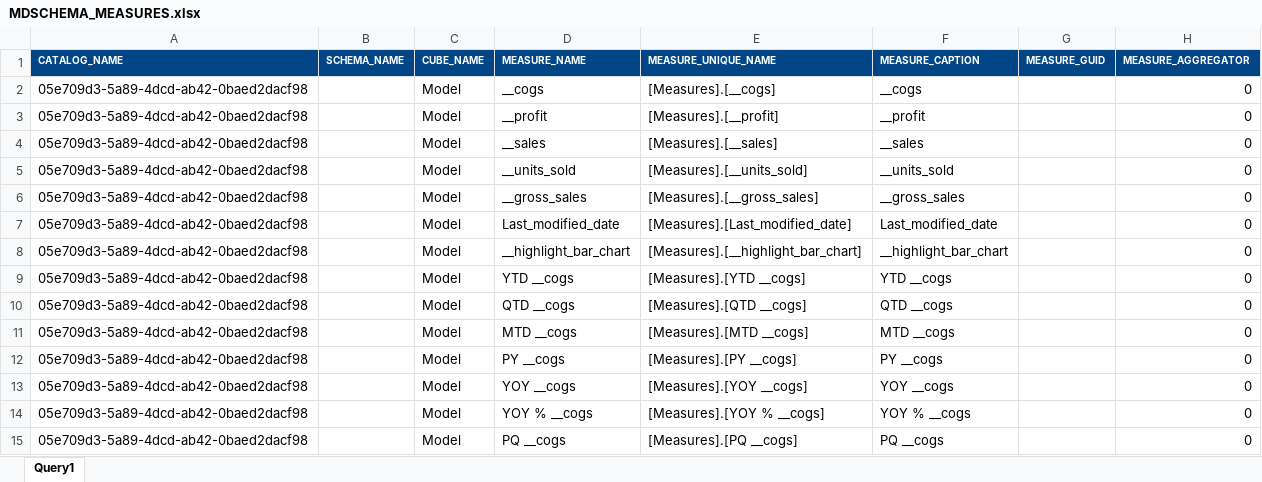
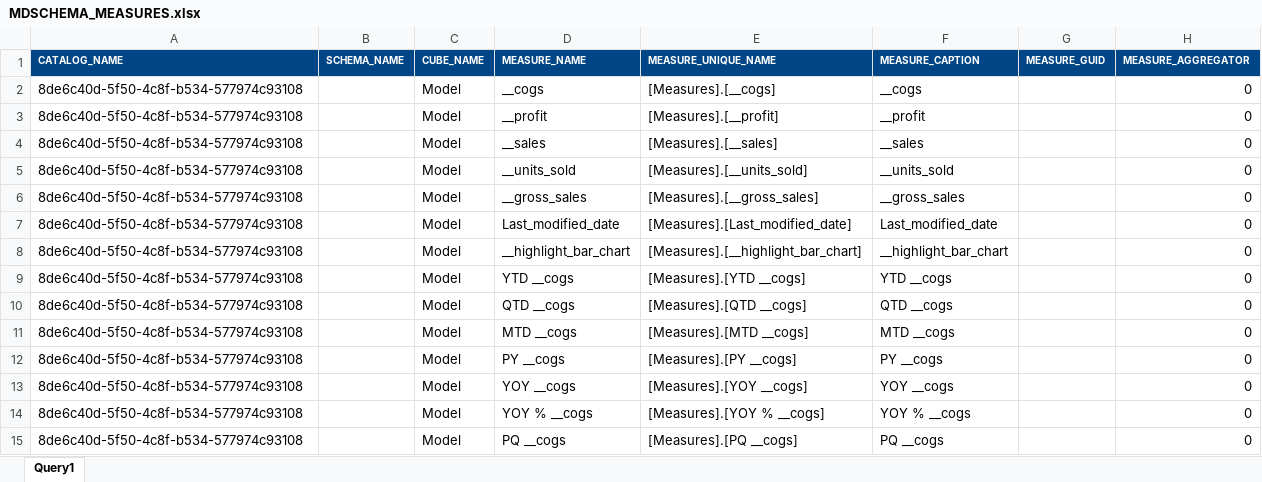
Before and after one commit to kamilsoszka/Kamil-Soszka-Business-Intelligence, an Excel workbook: Data source/MDSCHEMA_MEASURES.xlsx, sheet Query1, drawn as a sheet; only a part is shown; values as stored, in another font and other column widths than the file's, no borders; the diff covers the shown part only; the diff names each change by its address in the sheet, - before the commit and + after, or states it on an @@ line.

```diff
--- a/Data source/MDSCHEMA_MEASURES.xlsx (sheet Query1)
+++ b/Data source/MDSCHEMA_MEASURES.xlsx (sheet Query1)
-A2:A15 (CATALOG_NAME): 05e709d3-5a89-4dcd-ab42-0baed2dacf98
+A2:A15 (CATALOG_NAME): 8de6c40d-5f50-4c8f-b534-577974c93108
```
Also changed, not shown: 178 edited cells elsewhere in this sheet, 1 other file.
